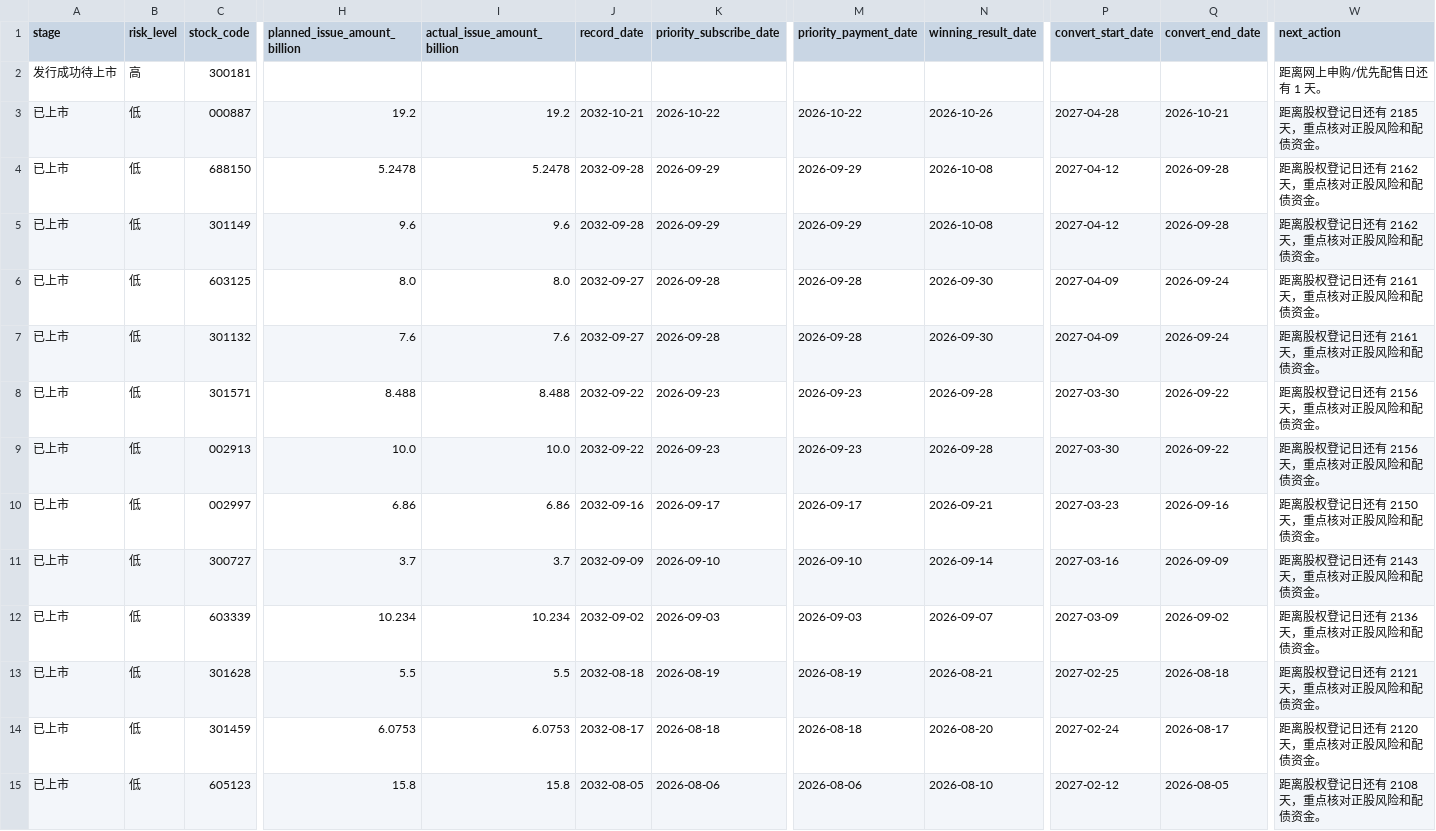
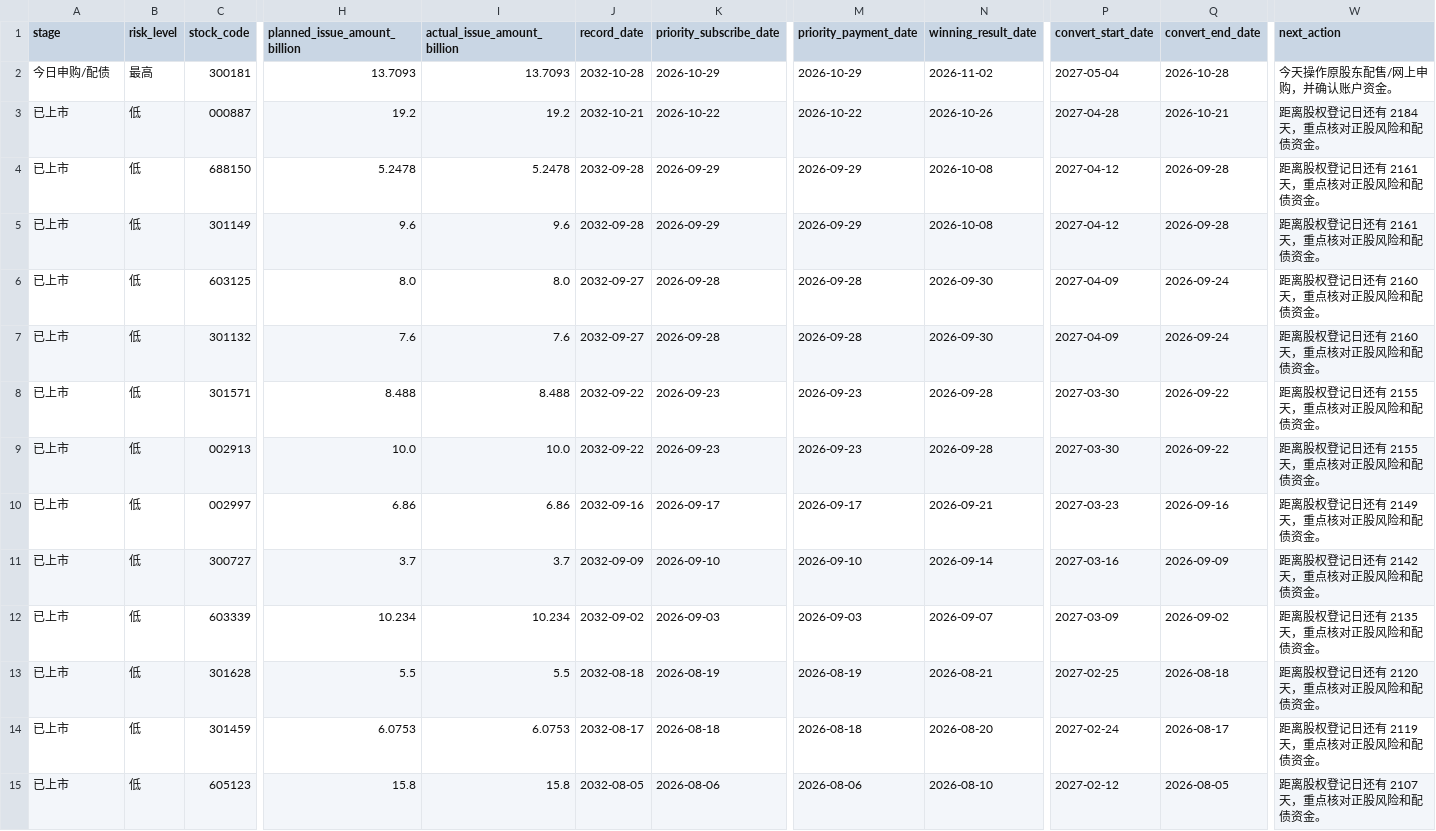
Before and after one commit to Flying-Cabbage/kzzsg, a CSV file: docs/data/convertibles.csv, drawn as a sheet; only a part is shown, gaps mark what is left out; the diff covers the shown part only; the diff names each change by its address in the sheet, - before the commit and + after, or states it on an @@ line.

```diff
--- a/docs/data/convertibles.csv
+++ b/docs/data/convertibles.csv
-A2 (stage): 发行成功待上市
+A2 (stage): 今日申购/配债
-B2 (risk_level): 高
+B2 (risk_level): 最高
-H2 (planned_issue_amount_billion): (empty)
+H2 (planned_issue_amount_billion): 13.7093
-I2 (actual_issue_amount_billion): (empty)
+I2 (actual_issue_amount_billion): 13.7093
-J2 (record_date): (empty)
+J2 (record_date): 2032-10-28
-K2 (priority_subscribe_date): (empty)
+K2 (priority_subscribe_date): 2026-10-29
-M2 (priority_payment_date): (empty)
+M2 (priority_payment_date): 2026-10-29
-N2 (winning_result_date): (empty)
+N2 (winning_result_date): 2026-11-02
-P2 (convert_start_date): (empty)
+P2 (convert_start_date): 2027-05-04
-Q2 (convert_end_date): (empty)
+Q2 (convert_end_date): 2026-10-28
-W2 (next_action): 距离网上申购/优先配售日还有 1 天。
+W2 (next_action): 今天操作原股东配售/网上申购，并确认账户资金。
-W3 (next_action): 距离股权登记日还有 2185 天，重点核对正股风险和配债资金。
+W3 (next_action): 距离股权登记日还有 2184 天，重点核对正股风险和配债资金。
-W4:W5 (next_action): 距离股权登记日还有 2162 天，重点核对正股风险和配债资金。
+W4:W5 (next_action): 距离股权登记日还有 2161 天，重点核对正股风险和配债资金。
-W6:W7 (next_action): 距离股权登记日还有 2161 天，重点核对正股风险和配债资金。
+W6:W7 (next_action): 距离股权登记日还有 2160 天，重点核对正股风险和配债资金。
-W8:W9 (next_action): 距离股权登记日还有 2156 天，重点核对正股风险和配债资金。
+W8:W9 (next_action): 距离股权登记日还有 2155 天，重点核对正股风险和配债资金。
-W10 (next_action): 距离股权登记日还有 2150 天，重点核对正股风险和配债资金。
+W10 (next_action): 距离股权登记日还有 2149 天，重点核对正股风险和配债资金。
-W11 (next_action): 距离股权登记日还有 2143 天，重点核对正股风险和配债资金。
+W11 (next_action): 距离股权登记日还有 2142 天，重点核对正股风险和配债资金。
-W12 (next_action): 距离股权登记日还有 2136 天，重点核对正股风险和配债资金。
+W12 (next_action): 距离股权登记日还有 2135 天，重点核对正股风险和配债资金。
-W13 (next_action): 距离股权登记日还有 2121 天，重点核对正股风险和配债资金。
+W13 (next_action): 距离股权登记日还有 2120 天，重点核对正股风险和配债资金。
-W14 (next_action): 距离股权登记日还有 2120 天，重点核对正股风险和配债资金。
+W14 (next_action): 距离股权登记日还有 2119 天，重点核对正股风险和配债资金。
-W15 (next_action): 距离股权登记日还有 2108 天，重点核对正股风险和配债资金。
+W15 (next_action): 距离股权登记日还有 2107 天，重点核对正股风险和配债资金。
```
Also changed, not shown: 140 edited cells elsewhere in this file, 3 other files.
